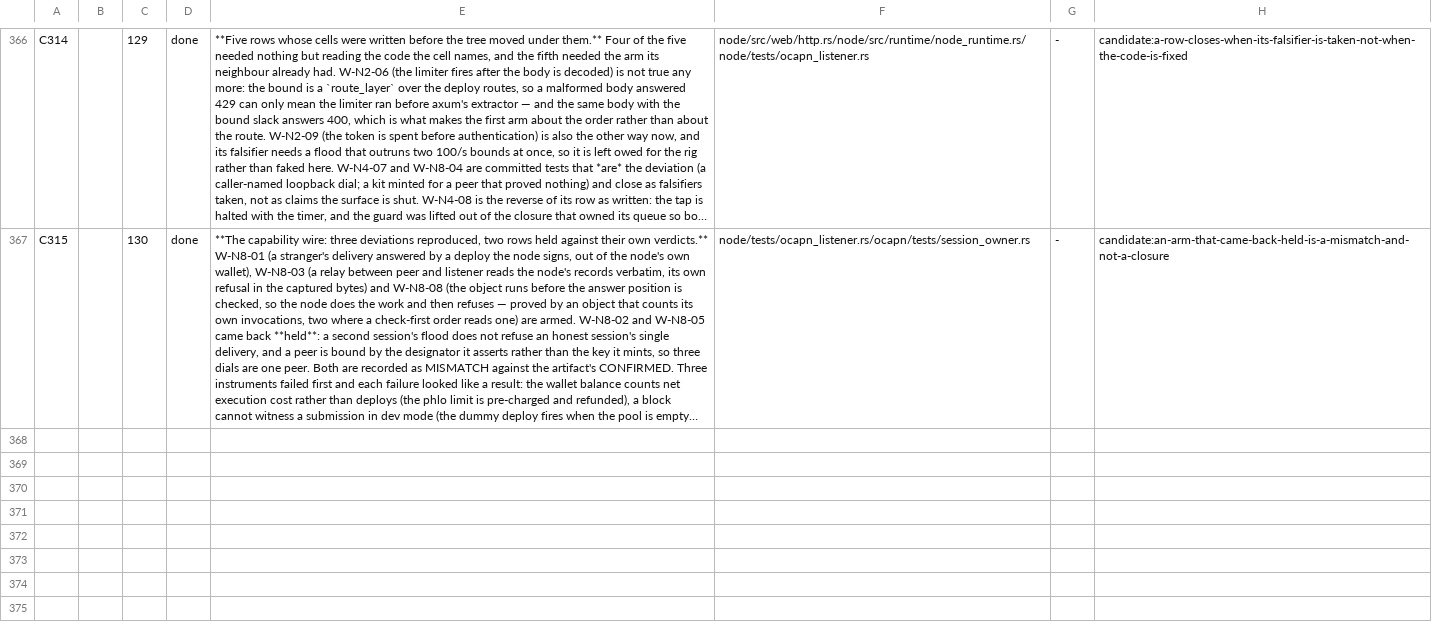
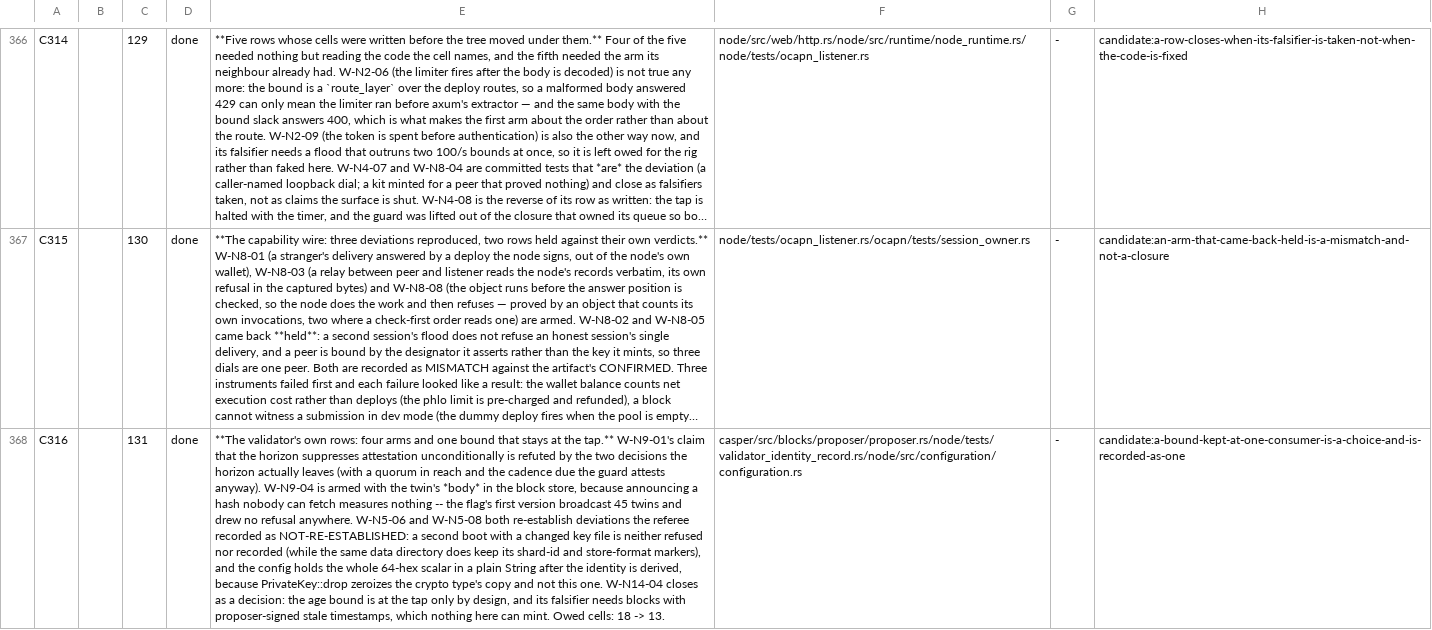
Before and after one commit to aixaria0/rchain-rust, a TSV file: spec/findings.tsv, drawn as a sheet; only a part is shown, gaps mark what is left out; long unchanged cells end in …; the diff names each change by its address in the sheet, - before the commit and + after, or states it on an @@ line.

```diff
--- a/spec/findings.tsv
+++ b/spec/findings.tsv
+row 368: C316 |  | 131 | done | **The validator's own rows: four arms and one bound that stays at the tap.** W-N9-01's claim that the horizon suppresses attestation unconditionally is refuted by the two decisions the horizon actually leaves (with a quorum in reach and the cadence due the guard attests anyway). W-N9-04 is armed with the twin's *body* in the block store, because announcing a hash nobody can fetch measures nothing -- the flag's first version broadcast 45 twins and drew no refusal anywhere. W-N5-06 and W-N5-08 both re-establish deviations the referee recorded as NOT-RE-ESTABLISHED: a second boot with a changed key file is neither refused nor recorded (while the same data directory does keep its shard-id and store-format markers), and the config holds the whole 64-hex scalar in a plain String after the identity is derived, because PrivateKey::drop zeroizes the crypto type's copy and not this one. W-N14-04 closes as a decision: the age bound is at the tap only by design, and its falsifier needs blocks with proposer-signed stale timestamps, which nothing here can mint. Owed cells: 18 -> 13. | casper/src/blocks/proposer/proposer.rs/node/tests/validator_identity_record.rs/node/src/configuration/configuration.rs | - | candidate:a-bound-kept-at-one-consumer-is-a-choice-and-is-recorded-as-one
```
Also changed, not shown: 6 other files.
